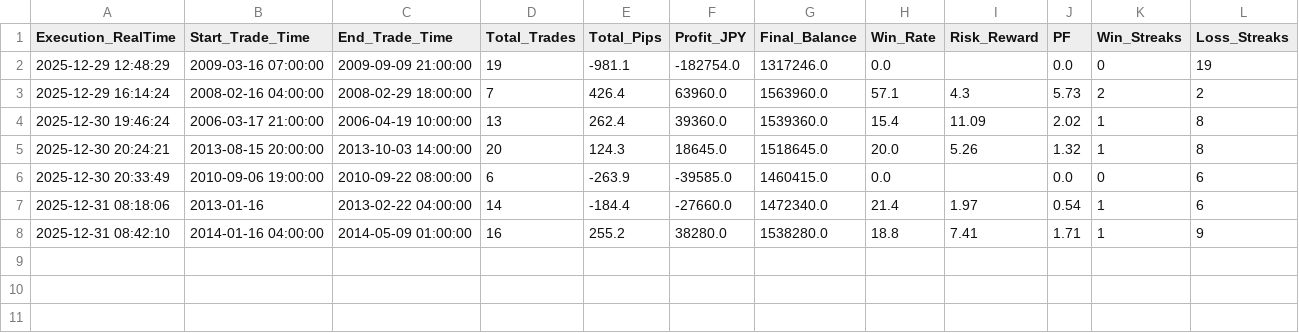
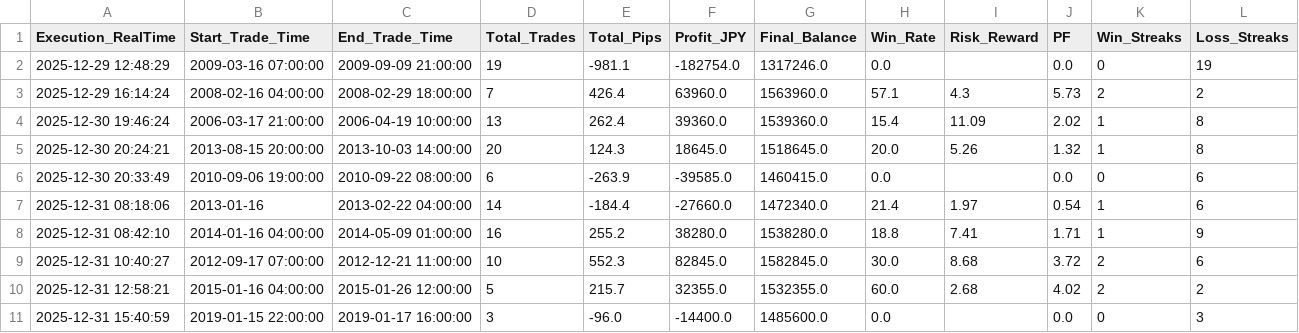
Before and after one commit to ssttuuddyy00/DataHenkan, a CSV file: ゾーン1_summary.csv, drawn as a sheet.

```diff
--- a/ゾーン1_summary.csv
+++ b/ゾーン1_summary.csv
@@ -8 +8,4 @@
 2025-12-31 08:42:10,2014-01-16 04:00:00,2014-05-09 01:00:00,16,255.2,38280.0,1538280.0,18.8,7.41,1.71,1,9
+2025-12-31 10:40:27,2012-09-17 07:00:00,2012-12-21 11:00:00,10,552.3,82845.0,1582845.0,30.0,8.68,3.72,2,6
+2025-12-31 12:58:21,2015-01-16 04:00:00,2015-01-26 12:00:00,5,215.7,32355.0,1532355.0,60.0,2.68,4.02,2,2
+2025-12-31 15:40:59,2019-01-15 22:00:00,2019-01-17 16:00:00,3,-96.0,-14400.0,1485600.0,0.0,,0.0,0,3
```
Also changed, not shown: ゾーン1_details.csv.
